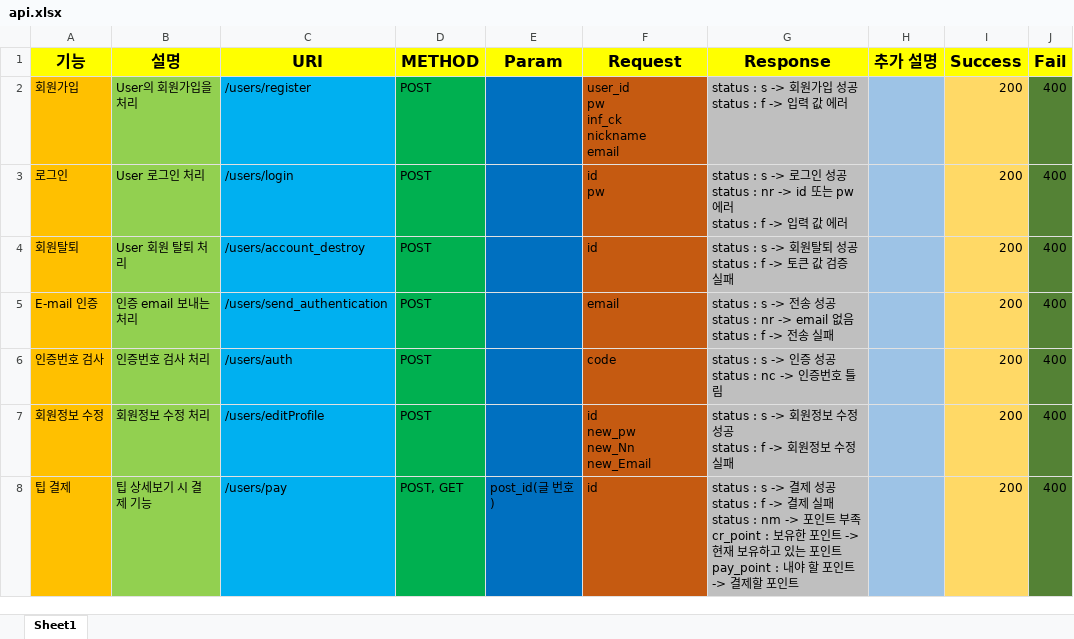
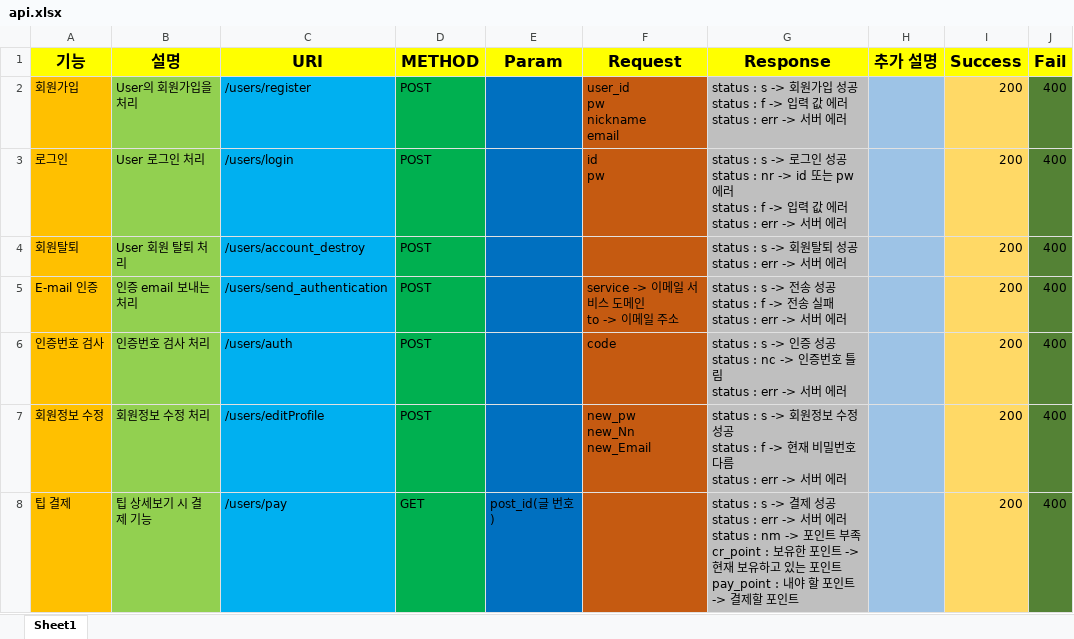
Before and after one commit to infreljs/Tipper, an Excel workbook: Documents/Project/api.xlsx, sheet Sheet1, drawn as a sheet; only a part is shown; values as stored, in another font and other column widths than the file's, no borders; ↵ is a line break in a cell; the diff covers the shown part only; the diff names each change by its address in the sheet, - before the commit and + after, or states it on an @@ line.

```diff
--- a/Documents/Project/api.xlsx (sheet Sheet1)
+++ b/Documents/Project/api.xlsx (sheet Sheet1)
-F2 (Request): user_id ↵ pw ↵ inf_ck ↵ nickname ↵ email
+F2 (Request): user_id ↵ pw ↵ nickname ↵ email
-G2 (Response): …값 에러
+G2 (Response): …값 에러 ↵ status : err -> 서버 에러
-G3 (Response): …값 에러
+G3 (Response): …값 에러 ↵ status : err -> 서버 에러
-F4 (Request): id
+F4 (Request): (empty)
-G4 (Response): status : s -> 회원탈퇴 성공 ↵ status : f -> 토큰 값 검증 실패
+G4 (Response): status : s -> 회원탈퇴 성공 ↵ status : err -> 서버 에러
-F5 (Request): email
+F5 (Request): service -> 이메일 서비스 도메인 ↵ to -> 이메일 주소
-G5 (Response): …공 ↵ status : nr -> email 없음 ↵ status : f -> 전송 실패
+G5 (Response): …공 ↵ status : f -> 전송 실패 ↵ status : err -> 서버 에러
-G6 (Response): …호 틀림
+G6 (Response): …호 틀림 ↵ status : err -> 서버 에러
-F7 (Request): id ↵ new_pw ↵ new_Nn ↵ new_Email
+F7 (Request): new_pw ↵ new_Nn ↵ new_Email
-G7 (Response): …status : f -> 회원정보 수정 실패
+G7 (Response): …status : f -> 현재 비밀번호 다름 ↵ status : err -> 서버 에러
-D8 (METHOD): POST, GET
+D8 (METHOD): GET
-F8 (Request): id
+F8 (Request): (empty)
-G8 (Response): …공 ↵ status : f -> 결제 실패 ↵ status : nm…
+G8 (Response): …공 ↵ status : err -> 서버 에러 ↵ status : nm…
```
Also changed, not shown: 1 added row, 1 removed row and 20 edited cells elsewhere in this sheet.
